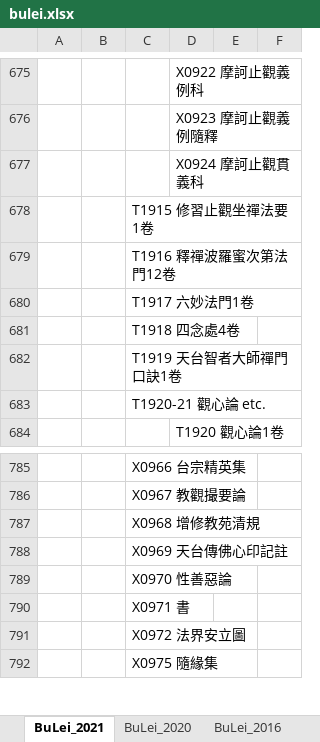
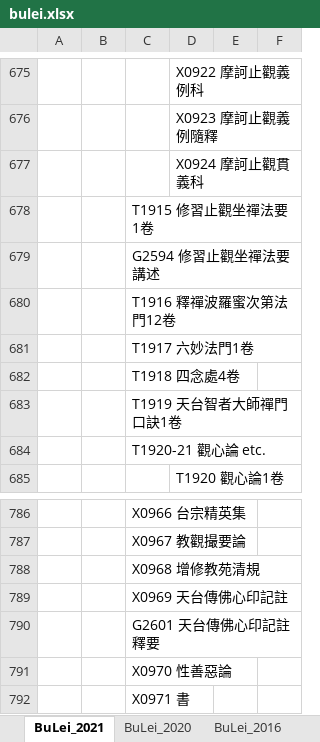
Before and after one commit to heavenchou/cbwork-bin, an Excel workbook: cbreader2X/bulei/bulei.xlsx, sheet BuLei_2021, drawn as a sheet; only a part is shown, gaps mark what is left out; the shorter side is filled out with more unchanged rows; values as stored, in another font and other column widths than the file's, no borders; the diff names each change by its address in the sheet, - before the commit and + after, or states it on an @@ line.

```diff
--- a/cbreader2X/bulei/bulei.xlsx (sheet BuLei_2021)
+++ b/cbreader2X/bulei/bulei.xlsx (sheet BuLei_2021)
+row 679:  |  | G2594 修習止觀坐禪法要講述
+row 790:  |  | G2601 天台傳佛心印記註釋要
```
Also changed, not shown: 12 other files.
